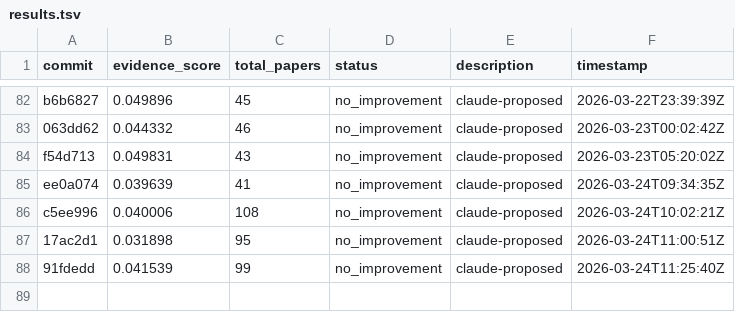
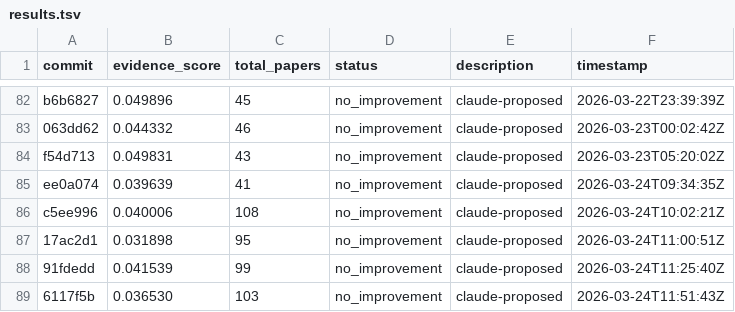
Before and after one commit to notebook-learnzy/learnzy-autoresearch, a TSV file: results.tsv, drawn as a sheet; only a part is shown, gaps mark what is left out.

Commit message:
run 20260324T115224Z [ci]

```diff
--- a/results.tsv
+++ b/results.tsv
@@ -88 +88,2 @@ c5ee996	0.040006	108	no_improvement	claude-proposed	2026-03-24T10:02:21Z
 91fdedd	0.041539	99	no_improvement	claude-proposed	2026-03-24T11:25:40Z
+6117f5b	0.036530	103	no_improvement	claude-proposed	2026-03-24T11:51:43Z
```
